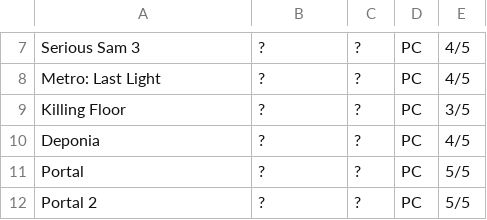
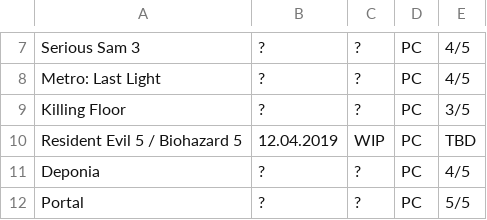
Before and after one commit to marc-q/Lists, a CSV file: games.csv, drawn as a sheet; only a part is shown, gaps mark what is left out; the shorter side is filled out with more unchanged rows; the diff names each change by its address in the sheet, - before the commit and + after, or states it on an @@ line.

Commit message:
inser resident evil 5

```diff
--- a/games.csv
+++ b/games.csv
+row 10: Resident Evil 5 / Biohazard 5 | 12.04.2019 | WIP | PC | TBD
```
